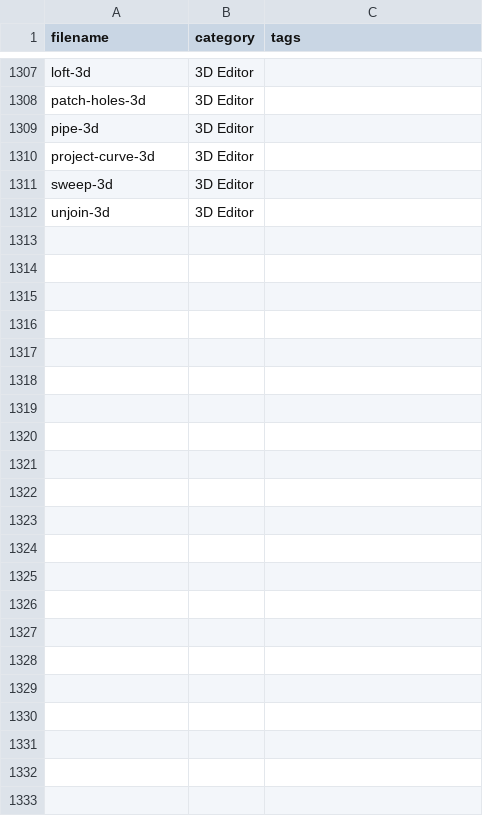
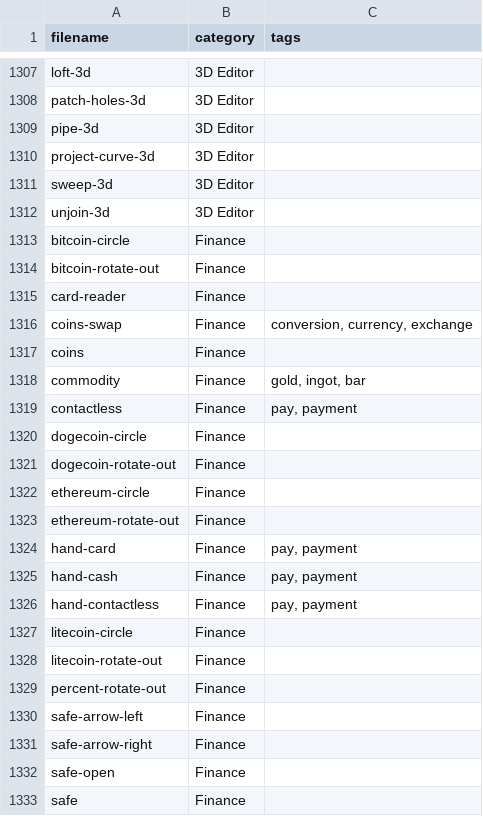
Before and after one commit to iconoir-icons/iconoir, a CSV file: iconoir.com/icons.csv, drawn as a sheet; only a part is shown, gaps mark what is left out; the diff names each change by its address in the sheet, - before the commit and + after, or states it on an @@ line.

Commit message:
add: 21 new icons

```diff
--- a/iconoir.com/icons.csv
+++ b/iconoir.com/icons.csv
+row 1313: bitcoin-circle | Finance
+row 1314: bitcoin-rotate-out | Finance
+row 1315: card-reader | Finance
+row 1316: coins-swap | Finance | conversion, currency, exchange
+row 1317: coins | Finance
+row 1318: commodity | Finance | gold, ingot, bar
+row 1319: contactless | Finance | pay, payment
+row 1320: dogecoin-circle | Finance
+row 1321: dogecoin-rotate-out | Finance
+row 1322: ethereum-circle | Finance
+row 1323: ethereum-rotate-out | Finance
+row 1324: hand-card | Finance | pay, payment
+row 1325: hand-cash | Finance | pay, payment
+row 1326: hand-contactless | Finance | pay, payment
+row 1327: litecoin-circle | Finance
+row 1328: litecoin-rotate-out | Finance
+row 1329: percent-rotate-out | Finance
+row 1330: safe-arrow-left | Finance
+row 1331: safe-arrow-right | Finance
+row 1332: safe-open | Finance
+row 1333: safe | Finance
```
Also changed, not shown: 21 other files.
